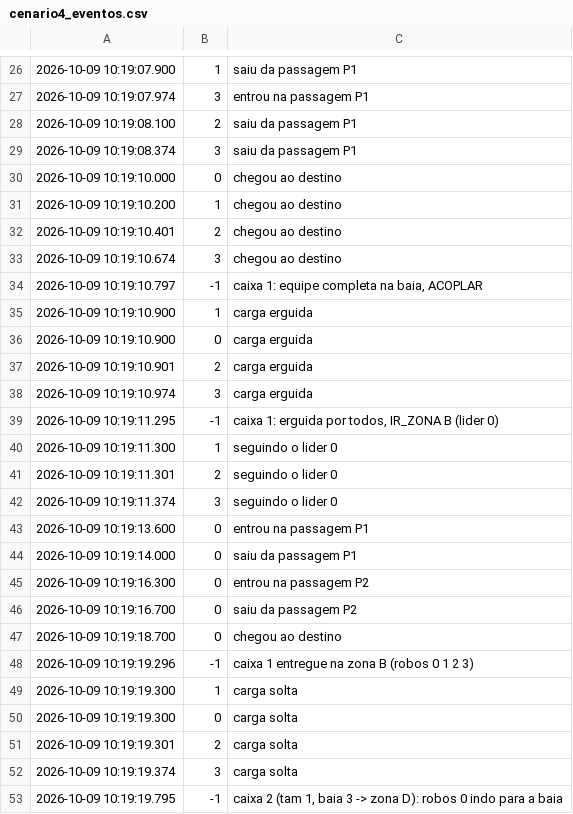
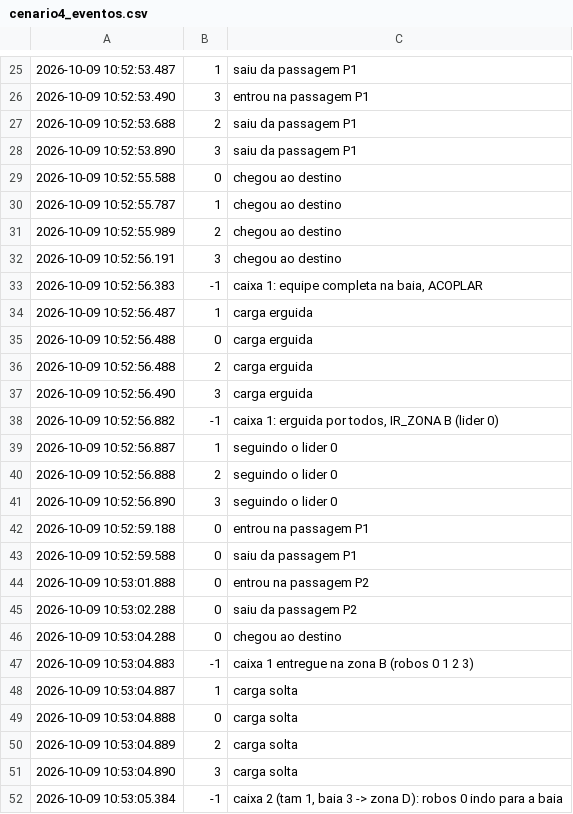
Before and after one commit to Primonom/logistica_com_robos_moveis_AMRs, a CSV file: testes/saidas/cenario4_eventos.csv, drawn as a sheet; only a part is shown, gaps mark what is left out; the diff covers the shown part only.

```diff
--- a/testes/saidas/cenario4_eventos.csv
+++ b/testes/saidas/cenario4_eventos.csv
@@ -26,28 +25,28 @@
-2026-10-09 10:19:07.900;1;saiu da passagem P1
-2026-10-09 10:19:07.974;3;entrou na passagem P1
-2026-10-09 10:19:08.100;2;saiu da passagem P1
-2026-10-09 10:19:08.374;3;saiu da passagem P1
-2026-10-09 10:19:10.000;0;chegou ao destino
-2026-10-09 10:19:10.200;1;chegou ao destino
-2026-10-09 10:19:10.401;2;chegou ao destino
-2026-10-09 10:19:10.674;3;chegou ao destino
-2026-10-09 10:19:10.797;-1;caixa 1: equipe completa na baia, ACOPLAR
-2026-10-09 10:19:10.900;1;carga erguida
-2026-10-09 10:19:10.900;0;carga erguida
-2026-10-09 10:19:10.901;2;carga erguida
-2026-10-09 10:19:10.974;3;carga erguida
-2026-10-09 10:19:11.295;-1;caixa 1: erguida por todos, IR_ZONA B (lider 0)
-2026-10-09 10:19:11.300;1;seguindo o lider 0
-2026-10-09 10:19:11.301;2;seguindo o lider 0
-2026-10-09 10:19:11.374;3;seguindo o lider 0
-2026-10-09 10:19:13.600;0;entrou na passagem P1
-2026-10-09 10:19:14.000;0;saiu da passagem P1
-2026-10-09 10:19:16.300;0;entrou na passagem P2
-2026-10-09 10:19:16.700;0;saiu da passagem P2
-2026-10-09 10:19:18.700;0;chegou ao destino
-2026-10-09 10:19:19.296;-1;caixa 1 entregue na zona B (robos 0 1 2 3)
-2026-10-09 10:19:19.300;1;carga solta
-2026-10-09 10:19:19.300;0;carga solta
-2026-10-09 10:19:19.301;2;carga solta
-2026-10-09 10:19:19.374;3;carga solta
-2026-10-09 10:19:19.795;-1;caixa 2 (tam 1, baia 3 -> zona D): robos 0 indo para a baia
+2026-10-09 10:52:53.487;1;saiu da passagem P1
+2026-10-09 10:52:53.490;3;entrou na passagem P1
+2026-10-09 10:52:53.688;2;saiu da passagem P1
+2026-10-09 10:52:53.890;3;saiu da passagem P1
+2026-10-09 10:52:55.588;0;chegou ao destino
+2026-10-09 10:52:55.787;1;chegou ao destino
+2026-10-09 10:52:55.989;2;chegou ao destino
+2026-10-09 10:52:56.191;3;chegou ao destino
+2026-10-09 10:52:56.383;-1;caixa 1: equipe completa na baia, ACOPLAR
+2026-10-09 10:52:56.487;1;carga erguida
+2026-10-09 10:52:56.488;0;carga erguida
+2026-10-09 10:52:56.488;2;carga erguida
+2026-10-09 10:52:56.490;3;carga erguida
+2026-10-09 10:52:56.882;-1;caixa 1: erguida por todos, IR_ZONA B (lider 0)
+2026-10-09 10:52:56.887;1;seguindo o lider 0
+2026-10-09 10:52:56.888;2;seguindo o lider 0
+2026-10-09 10:52:56.890;3;seguindo o lider 0
+2026-10-09 10:52:59.188;0;entrou na passagem P1
+2026-10-09 10:52:59.588;0;saiu da passagem P1
+2026-10-09 10:53:01.888;0;entrou na passagem P2
+2026-10-09 10:53:02.288;0;saiu da passagem P2
+2026-10-09 10:53:04.288;0;chegou ao destino
+2026-10-09 10:53:04.883;-1;caixa 1 entregue na zona B (robos 0 1 2 3)
+2026-10-09 10:53:04.887;1;carga solta
+2026-10-09 10:53:04.888;0;carga solta
+2026-10-09 10:53:04.889;2;carga solta
+2026-10-09 10:53:04.890;3;carga solta
+2026-10-09 10:53:05.384;-1;caixa 2 (tam 1, baia 3 -> zona D): robos 0 indo para a baia
```
Also changed, not shown: 3 added rows, 4 removed rows and 42 edited cells elsewhere in this file, testes/saidas/cenario1_eventos.csv, testes/saidas/cenario2_eventos.csv, 16 other files.
